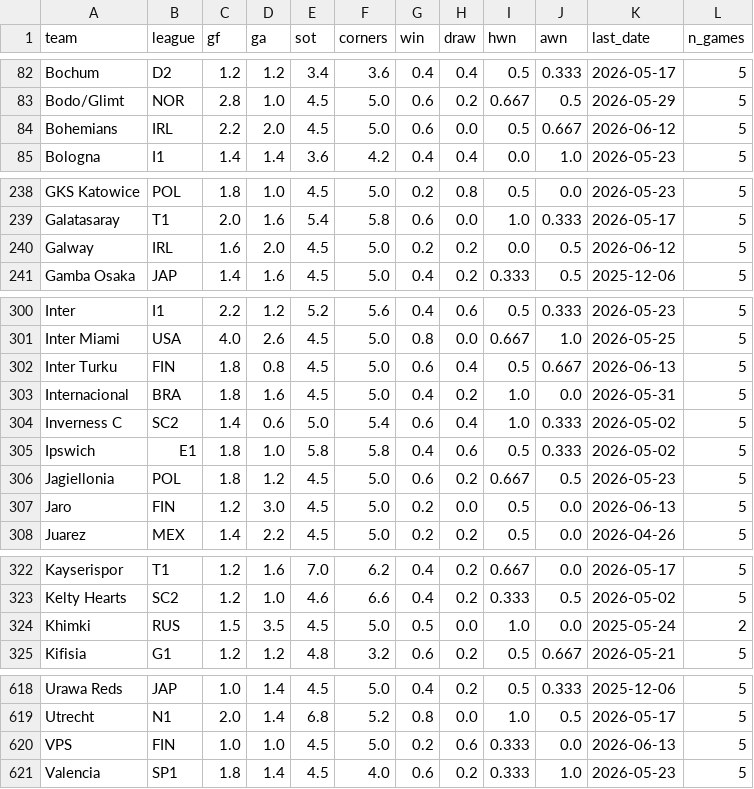
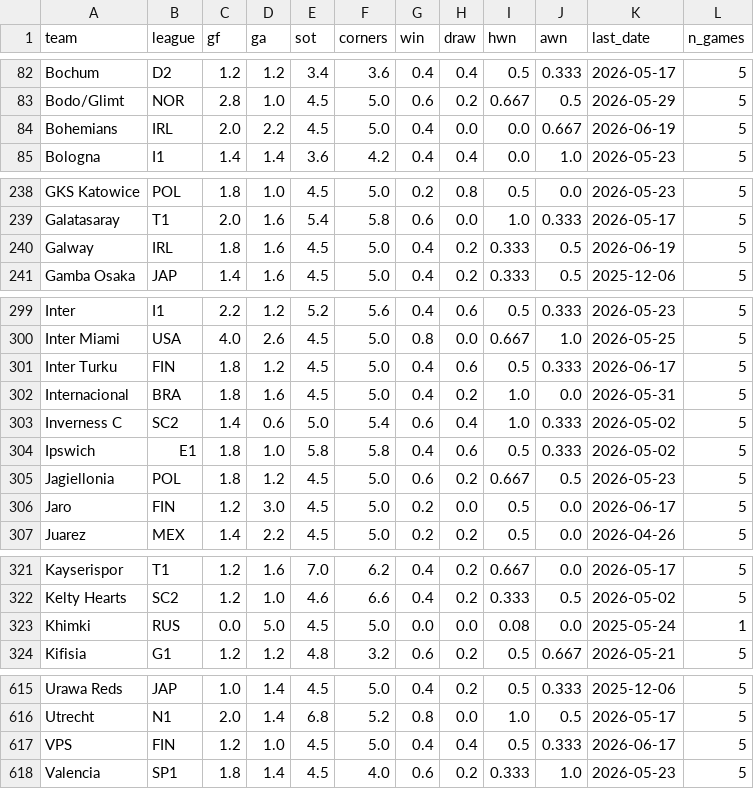
Before and after one commit to hirelocalng/Az-Predictions, a CSV file: data/club_form_cache.csv, drawn as a sheet; only a part is shown, gaps mark what is left out; the diff covers the shown part only.

```diff
--- a/data/club_form_cache.csv
+++ b/data/club_form_cache.csv
@@ -83,3 +83,3 @@ Bochum,D2,1.2,1.2,3.4,3.6,0.4,0.4,0.5,0.333,2026-05-17,5
 Bodo/Glimt,NOR,2.8,1.0,4.5,5.0,0.6,0.2,0.667,0.5,2026-05-29,5
-Bohemians,IRL,2.2,2.0,4.5,5.0,0.6,0.0,0.5,0.667,2026-06-12,5
+Bohemians,IRL,2.0,2.2,4.5,5.0,0.4,0.0,0.0,0.667,2026-06-19,5
 Bologna,I1,1.4,1.4,3.6,4.2,0.4,0.4,0.0,1.0,2026-05-23,5
@@ -239,3 +239,3 @@ GKS Katowice,POL,1.8,1.0,4.5,5.0,0.2,0.8,0.5,0.0,2026-05-23,5
 Galatasaray,T1,2.0,1.6,5.4,5.8,0.6,0.0,1.0,0.333,2026-05-17,5
-Galway,IRL,1.6,2.0,4.5,5.0,0.2,0.2,0.0,0.5,2026-06-12,5
+Galway,IRL,1.8,1.6,4.5,5.0,0.4,0.2,0.333,0.5,2026-06-19,5
 Gamba Osaka,JAP,1.4,1.6,4.5,5.0,0.4,0.2,0.333,0.5,2025-12-06,5
@@ -301,3 +300,3 @@ Inter,I1,2.2,1.2,5.2,5.6,0.4,0.6,0.5,0.333,2026-05-23,5
 Inter Miami,USA,4.0,2.6,4.5,5.0,0.8,0.0,0.667,1.0,2026-05-25,5
-Inter Turku,FIN,1.8,0.8,4.5,5.0,0.6,0.4,0.5,0.667,2026-06-13,5
+Inter Turku,FIN,1.8,1.2,4.5,5.0,0.4,0.6,0.5,0.333,2026-06-17,5
 Internacional,BRA,1.8,1.6,4.5,5.0,0.4,0.2,1.0,0.0,2026-05-31,5
@@ -306,3 +305,3 @@ Ipswich,E1,1.8,1.0,5.8,5.8,0.4,0.6,0.5,0.333,2026-05-02,5
 Jagiellonia,POL,1.8,1.2,4.5,5.0,0.6,0.2,0.667,0.5,2026-05-23,5
-Jaro,FIN,1.2,3.0,4.5,5.0,0.2,0.0,0.5,0.0,2026-06-13,5
+Jaro,FIN,1.2,3.0,4.5,5.0,0.2,0.0,0.5,0.0,2026-06-17,5
 Juarez,MEX,1.4,2.2,4.5,5.0,0.2,0.2,0.5,0.0,2026-04-26,5
@@ -323,3 +322,3 @@ Kayserispor,T1,1.2,1.6,7.0,6.2,0.4,0.2,0.667,0.0,2026-05-17,5
 Kelty Hearts,SC2,1.2,1.0,4.6,6.6,0.4,0.2,0.333,0.5,2026-05-02,5
-Khimki,RUS,1.5,3.5,4.5,5.0,0.5,0.0,1.0,0.0,2025-05-24,2
+Khimki,RUS,0.0,5.0,4.5,5.0,0.0,0.0,0.08,0.0,2025-05-24,1
 Kifisia,G1,1.2,1.2,4.8,3.2,0.6,0.2,0.5,0.667,2026-05-21,5
@@ -619,3 +616,3 @@ Urawa Reds,JAP,1.0,1.4,4.5,5.0,0.4,0.2,0.5,0.333,2025-12-06,5
 Utrecht,N1,2.0,1.4,6.8,5.2,0.8,0.0,1.0,0.5,2026-05-17,5
-VPS,FIN,1.0,1.0,4.5,5.0,0.2,0.6,0.333,0.0,2026-06-13,5
+VPS,FIN,1.2,1.0,4.5,5.0,0.4,0.4,0.5,0.333,2026-06-17,5
 Valencia,SP1,1.8,1.4,4.5,4.0,0.6,0.2,0.333,1.0,2026-05-23,5
```
Also changed, not shown: 3 removed rows and 98 edited cells elsewhere in this file.
